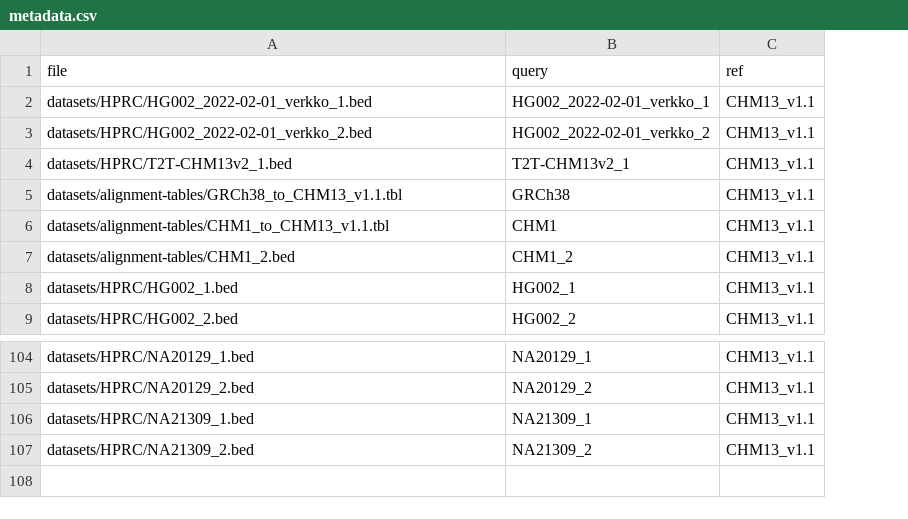
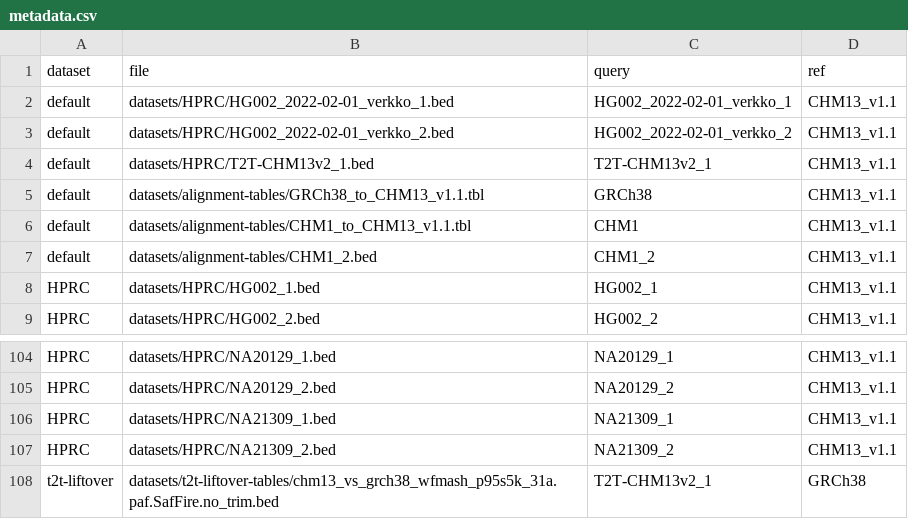
Before and after one commit to mrvollger/SafFire, a CSV file: datasets/metadata.csv, drawn as a sheet; only a part is shown, gaps mark what is left out; the diff names each change by its address in the sheet, - before the commit and + after, or states it on an @@ line.

```diff
--- a/datasets/metadata.csv
+++ b/datasets/metadata.csv
+column A (dataset), rows 2-9: default | default | default | default | default | default | HPRC | HPRC; rows 104-107: all HPRC
+row 108: t2t-liftover | datasets/t2t-liftover-tables/chm13_vs_grch38_wfmash_p95s5k_31a.paf.SafFire.no_trim.bed | T2T-CHM13v2_1 | GRCh38
```
Also changed, not shown: 4 other files.
